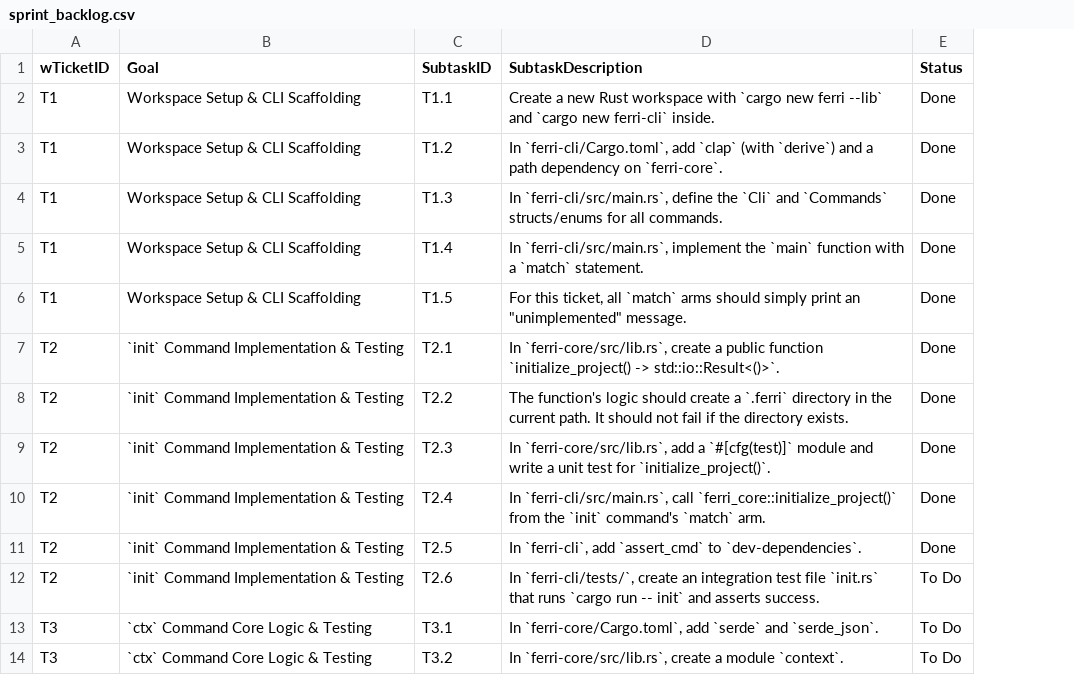
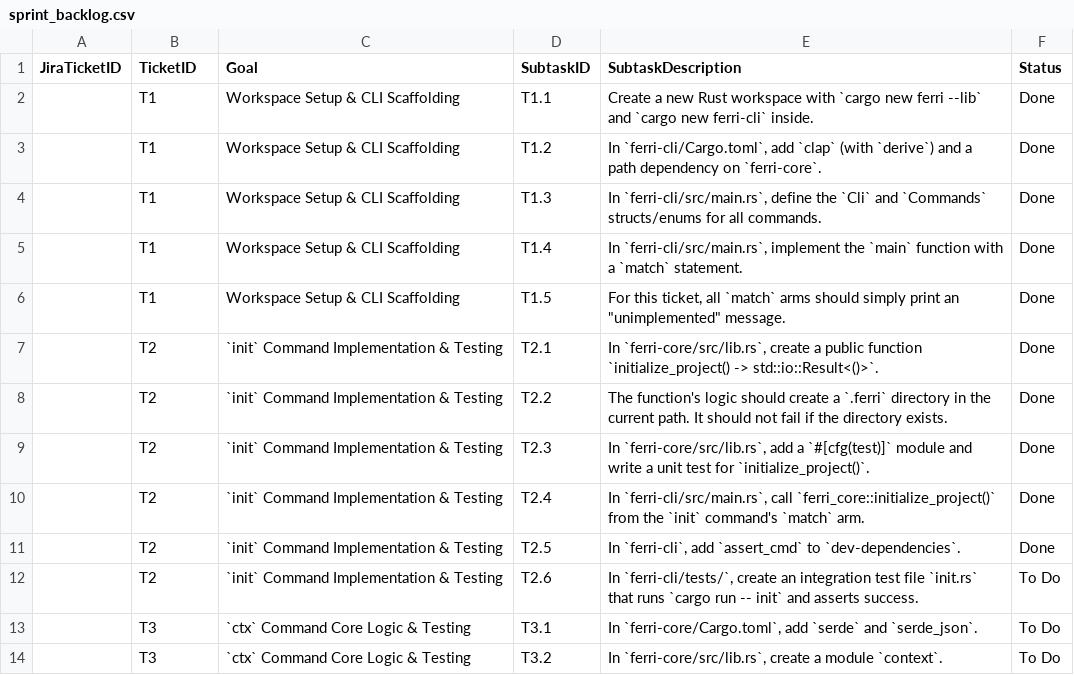
Before and after one commit to ferri-tools/ferri, a CSV file: pm/sprint_backlog.csv, drawn as a sheet; only a part is shown; addresses are those after the commit; the diff names each change by its address in the sheet, - before the commit and + after, or states it on an @@ line.

Commit message:
feat(pm): restructure backlog for Jira compatibility
 - Restructures sprint_backlog.csv to be Jira-friendly.
- Adds epics.csv to track high-level project epics.
- Adds a placeholder jira_sync.py script for future automation.

```diff
--- a/pm/sprint_backlog.csv
+++ b/pm/sprint_backlog.csv
+column A (JiraTicketID), empty
-B1: wTicketID
+B1: TicketID
```
Also changed, not shown: 2 other files.
